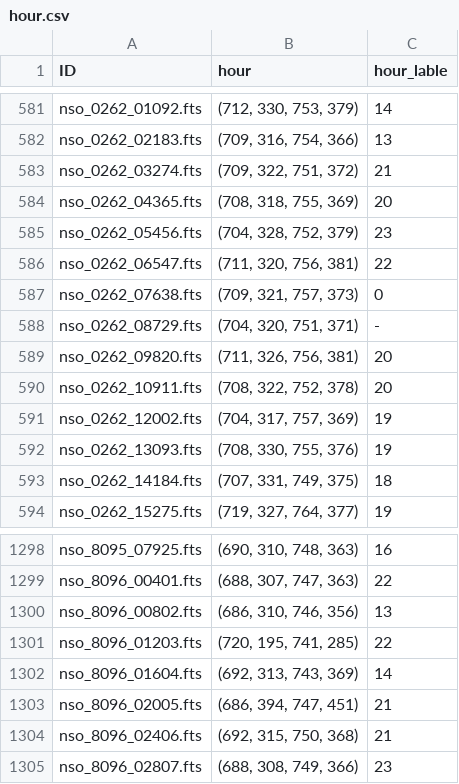
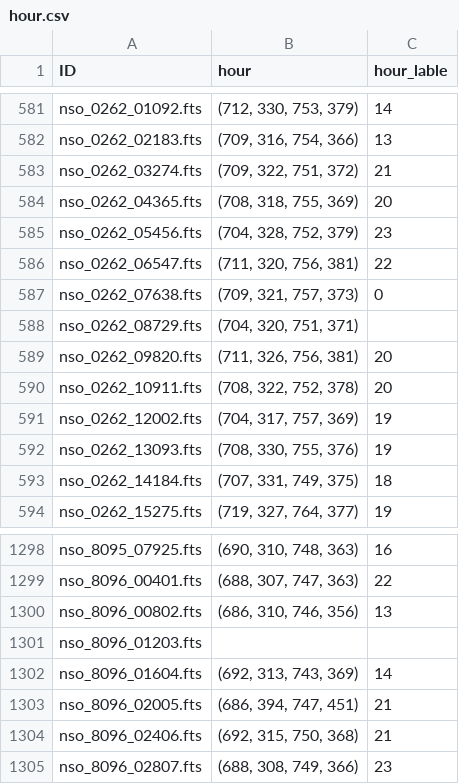
Before and after one commit to rookie141082/main-task, a CSV file: data/hour.csv, drawn as a sheet; only a part is shown, gaps mark what is left out.

```diff
--- a/data/hour.csv
+++ b/data/hour.csv
@@ -587,3 +587,3 @@ nso_0262_06547.fts,"(711, 320, 756, 381)",22
 nso_0262_07638.fts,"(709, 321, 757, 373)",0
-nso_0262_08729.fts,"(704, 320, 751, 371)",-
+nso_0262_08729.fts,"(704, 320, 751, 371)",
 nso_0262_09820.fts,"(711, 326, 756, 381)",20
@@ -1300,3 +1300,3 @@ nso_8096_00401.fts,"(688, 307, 747, 363)",22
 nso_8096_00802.fts,"(686, 310, 746, 356)",13
-nso_8096_01203.fts,"(720, 195, 741, 285)",22
+nso_8096_01203.fts,,
 nso_8096_01604.fts,"(692, 313, 743, 369)",14
```
Also changed, not shown: data/date.csv, data/minute.csv, 49 other files.
